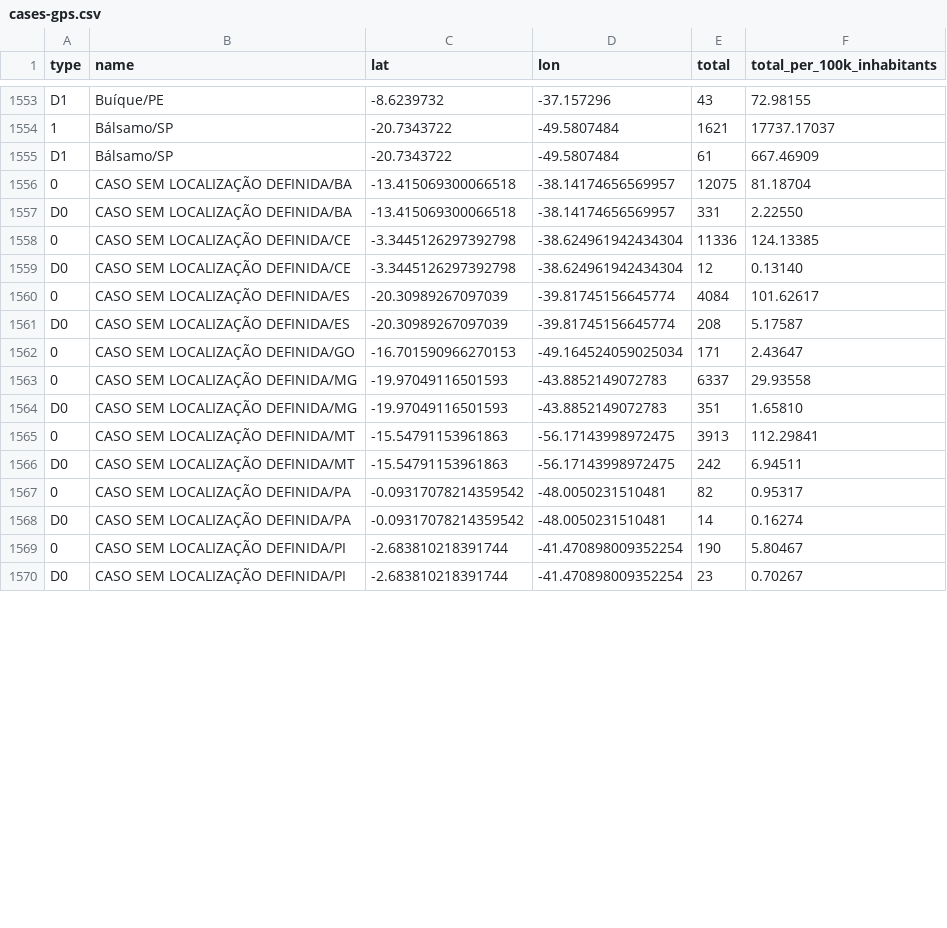
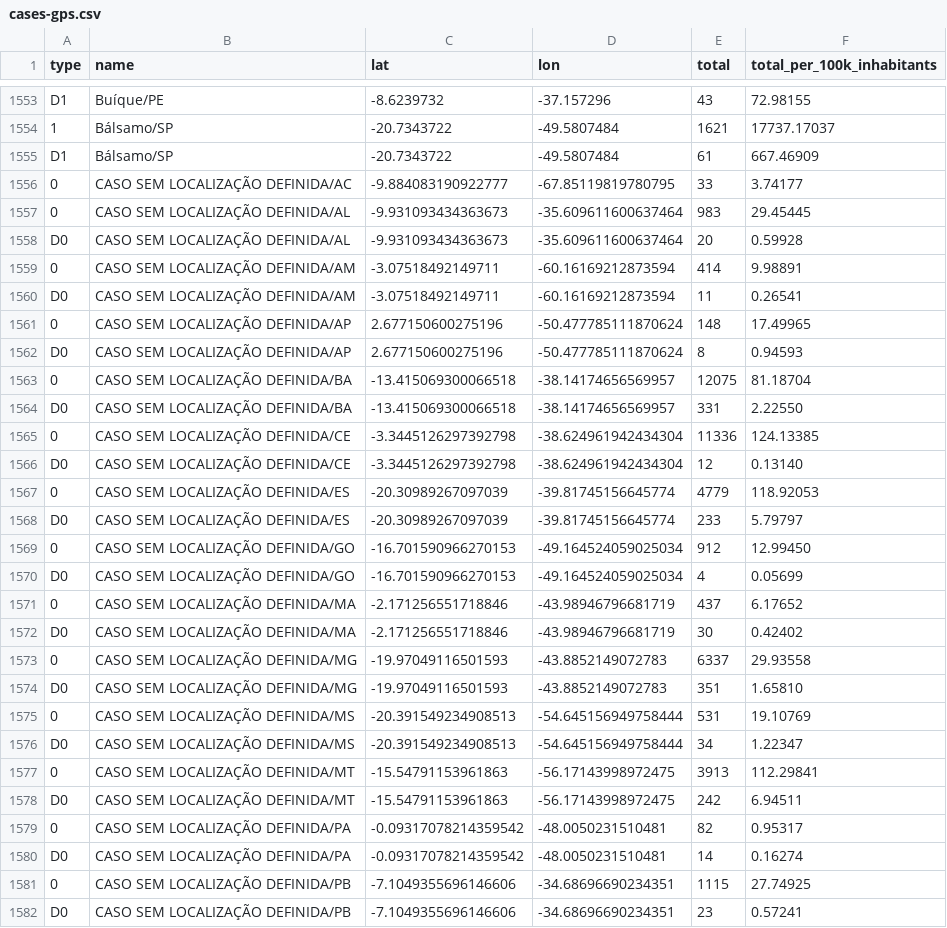
Before and after one commit to araguaci/covid19br, a CSV file: cases-gps.csv, drawn as a sheet; only a part is shown, gaps mark what is left out; the shorter side is filled out with more unchanged rows; the diff covers the shown part only.

```diff
--- a/cases-gps.csv
+++ b/cases-gps.csv
@@ -1555,2 +1555,9 @@ D1,Buíque/PE,-8.6239732,-37.157296,43,72.98155
 D1,Bálsamo/SP,-20.7343722,-49.5807484,61,667.46909
+0,CASO SEM LOCALIZAÇÃO DEFINIDA/AC,-9.884083190922777,-67.85119819780795,33,3.74177
+0,CASO SEM LOCALIZAÇÃO DEFINIDA/AL,-9.931093434363673,-35.609611600637464,983,29.45445
+D0,CASO SEM LOCALIZAÇÃO DEFINIDA/AL,-9.931093434363673,-35.609611600637464,20,0.59928
+0,CASO SEM LOCALIZAÇÃO DEFINIDA/AM,-3.07518492149711,-60.16169212873594,414,9.98891
+D0,CASO SEM LOCALIZAÇÃO DEFINIDA/AM,-3.07518492149711,-60.16169212873594,11,0.26541
+0,CASO SEM LOCALIZAÇÃO DEFINIDA/AP,2.677150600275196,-50.477785111870624,148,17.49965
+D0,CASO SEM LOCALIZAÇÃO DEFINIDA/AP,2.677150600275196,-50.477785111870624,8,0.94593
 0,CASO SEM LOCALIZAÇÃO DEFINIDA/BA,-13.415069300066518,-38.14174656569957,12075,81.18704
@@ -1559,7 +1566,12 @@ D0,CASO SEM LOCALIZAÇÃO DEFINIDA/BA,-13.415069300066518,-38.14174656569957,331
 D0,CASO SEM LOCALIZAÇÃO DEFINIDA/CE,-3.3445126297392798,-38.624961942434304,12,0.13140
-0,CASO SEM LOCALIZAÇÃO DEFINIDA/ES,-20.30989267097039,-39.81745156645774,4084,101.62617
-D0,CASO SEM LOCALIZAÇÃO DEFINIDA/ES,-20.30989267097039,-39.81745156645774,208,5.17587
-0,CASO SEM LOCALIZAÇÃO DEFINIDA/GO,-16.701590966270153,-49.164524059025034,171,2.43647
+0,CASO SEM LOCALIZAÇÃO DEFINIDA/ES,-20.30989267097039,-39.81745156645774,4779,118.92053
+D0,CASO SEM LOCALIZAÇÃO DEFINIDA/ES,-20.30989267097039,-39.81745156645774,233,5.79797
+0,CASO SEM LOCALIZAÇÃO DEFINIDA/GO,-16.701590966270153,-49.164524059025034,912,12.99450
+D0,CASO SEM LOCALIZAÇÃO DEFINIDA/GO,-16.701590966270153,-49.164524059025034,4,0.05699
+0,CASO SEM LOCALIZAÇÃO DEFINIDA/MA,-2.171256551718846,-43.98946796681719,437,6.17652
+D0,CASO SEM LOCALIZAÇÃO DEFINIDA/MA,-2.171256551718846,-43.98946796681719,30,0.42402
 0,CASO SEM LOCALIZAÇÃO DEFINIDA/MG,-19.97049116501593,-43.8852149072783,6337,29.93558
 D0,CASO SEM LOCALIZAÇÃO DEFINIDA/MG,-19.97049116501593,-43.8852149072783,351,1.65810
+0,CASO SEM LOCALIZAÇÃO DEFINIDA/MS,-20.391549234908513,-54.645156949758444,531,19.10769
+D0,CASO SEM LOCALIZAÇÃO DEFINIDA/MS,-20.391549234908513,-54.645156949758444,34,1.22347
 0,CASO SEM LOCALIZAÇÃO DEFINIDA/MT,-15.54791153961863,-56.17143998972475,3913,112.29841
@@ -1568 +1580,3 @@ D0,CASO SEM LOCALIZAÇÃO DEFINIDA/MT,-15.54791153961863,-56.17143998972475,242,
 D0,CASO SEM LOCALIZAÇÃO DEFINIDA/PA,-0.09317078214359542,-48.0050231510481,14,0.16274
+0,CASO SEM LOCALIZAÇÃO DEFINIDA/PB,-7.1049355696146606,-34.68696690234351,1115,27.74925
+D0,CASO SEM LOCALIZAÇÃO DEFINIDA/PB,-7.1049355696146606,-34.68696690234351,23,0.57241
```
Also changed, not shown: 10 added rows and 6 edited cells elsewhere in this file, cases-brazil-cities.csv, cases-brazil-total.csv, 4 other files.
